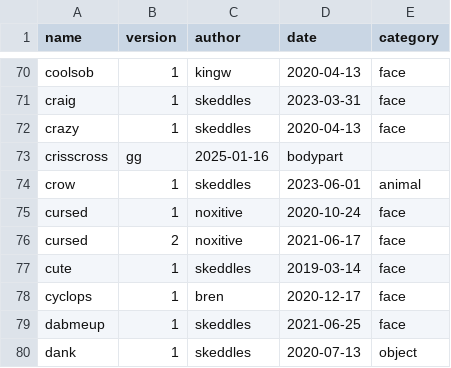
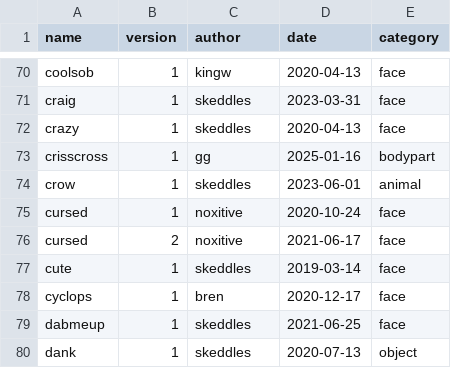
Before and after one commit to lospec/emoji-archive, a CSV file: credits.csv, drawn as a sheet; only a part is shown, gaps mark what is left out.

Commit message:
Update credits.csv

```diff
--- a/credits.csv
+++ b/credits.csv
@@ -72,3 +72,3 @@ craig,1,skeddles,2023-03-31,face
 crazy,1,skeddles,2020-04-13,face
-crisscross,gg,2025-01-16,bodypart
+crisscross,1,gg,2025-01-16,bodypart
 crow,1,skeddles,2023-06-01,animal
```
